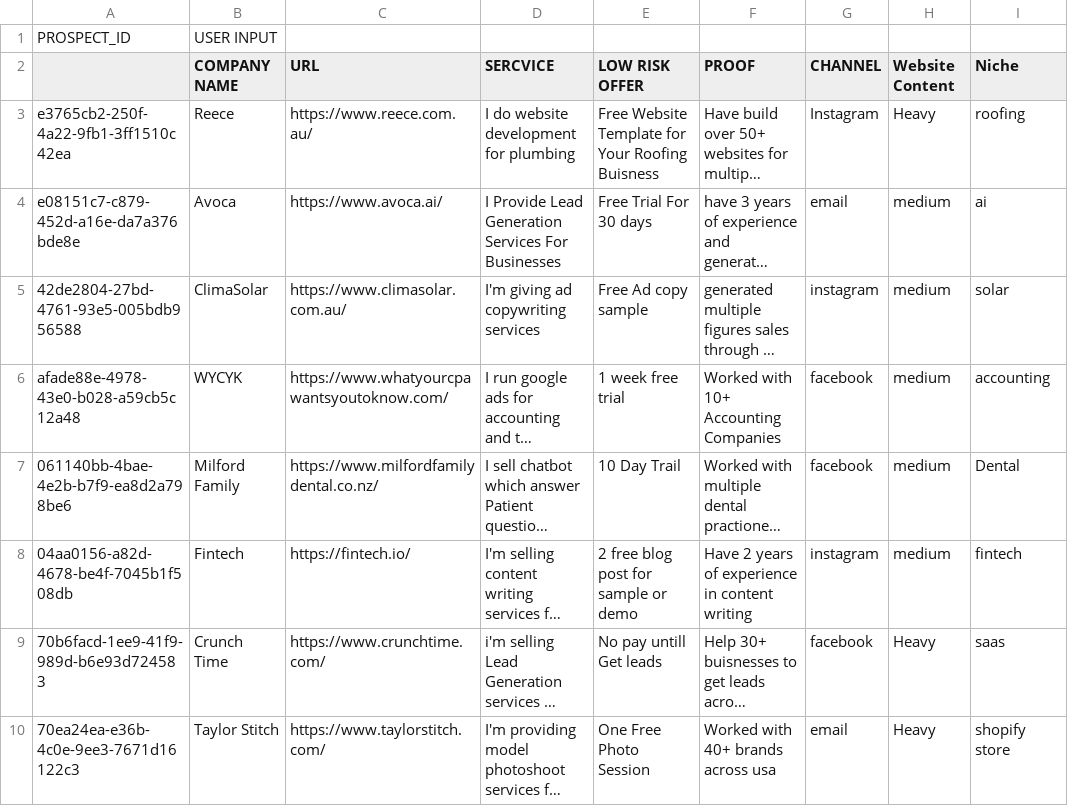
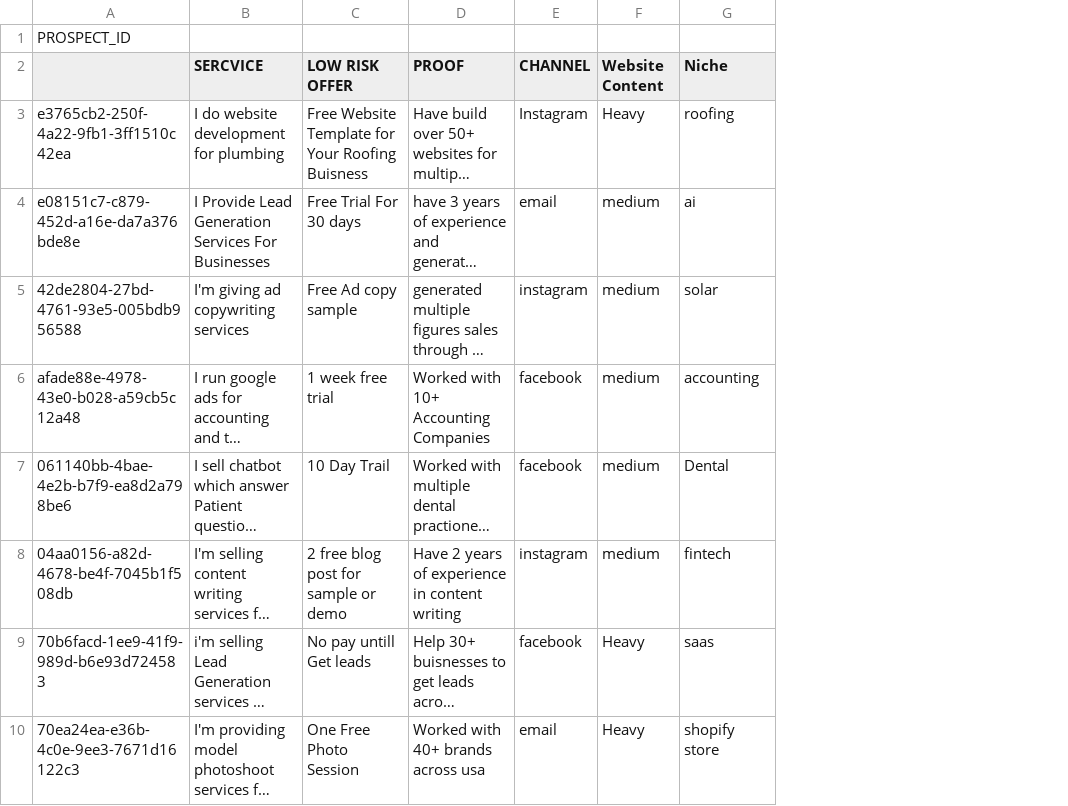
Before and after one commit to The-Najam/Prospect-AI, a CSV file: evals/dataset.csv, drawn as a sheet; only a part is shown; long unchanged cells end in …; the diff names each change by its address in the sheet, - before the commit and + after, or states it on an @@ line.

```diff
--- a/evals/dataset.csv
+++ b/evals/dataset.csv
-column B (COMPANY NAME), row 1: USER INPUT; rows 3-10: Reece | Avoca | ClimaSolar | WYCYK | Milford Family | Fintech | Crunch Time | Taylor Stitch
-column C (URL), rows 3-10: https://www.reece.com.au/ | https://www.avoca.ai/ | https://www.climasolar.com.au/ | https://www.whatyourcpawantsyoutoknow.com/ | https://www.milfordfamilydental.co.nz/ | https://fintech.io/ | https://www.crunchtime.com/ | https://www.taylorstitch.com/
```
Also changed, not shown: evals/failure_testing_results.csv.
